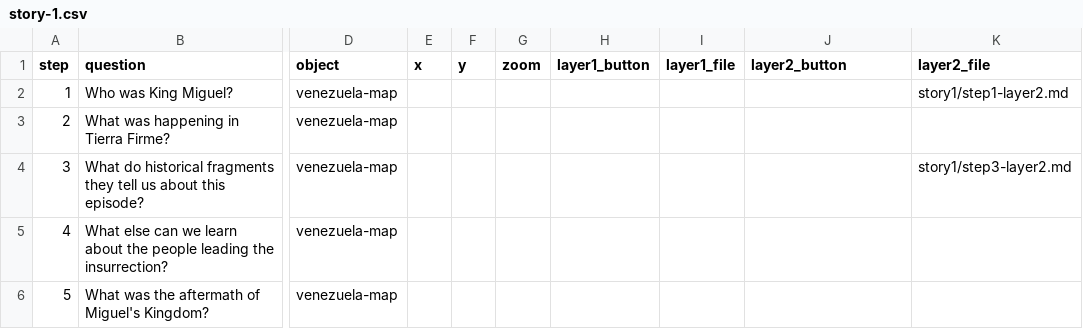
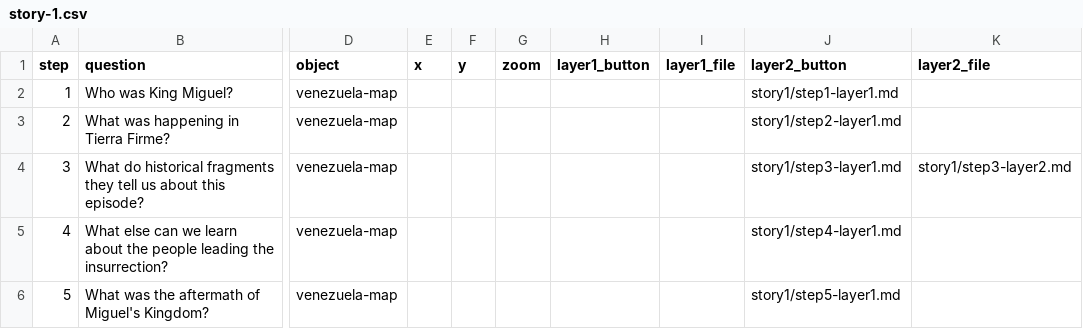
Before and after one commit to AndreinaSoto/miguel, a CSV file: components/structures/story-1.csv, drawn as a sheet; only a part is shown, gaps mark what is left out; the diff names each change by its address in the sheet, - before the commit and + after, or states it on an @@ line.

Commit message:
Edited story

```diff
--- a/components/structures/story-1.csv
+++ b/components/structures/story-1.csv
-J2 (layer2_button): (empty)
+J2 (layer2_button): story1/step1-layer1.md
-K2 (layer2_file): story1/step1-layer2.md
+K2 (layer2_file): (empty)
-J3 (layer2_button): (empty)
+J3 (layer2_button): story1/step2-layer1.md
-J4 (layer2_button): (empty)
+J4 (layer2_button): story1/step3-layer1.md
-J5 (layer2_button): (empty)
+J5 (layer2_button): story1/step4-layer1.md
-J6 (layer2_button): (empty)
+J6 (layer2_button): story1/step5-layer1.md
```
Also changed, not shown: 2 other files.
